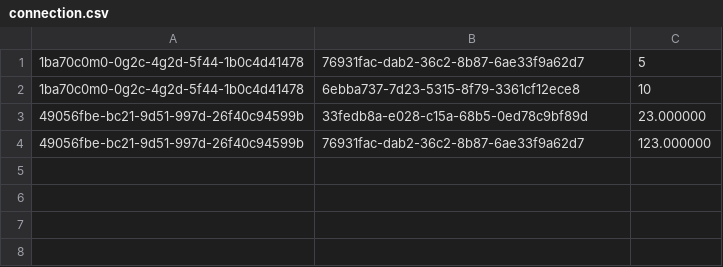
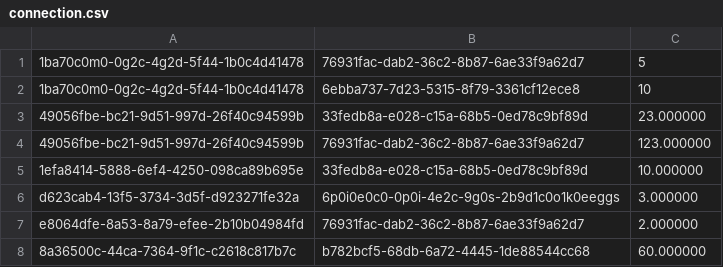
Before and after one commit to DGedeonTM/NHF, a CSV file: connection.csv, drawn as a sheet; the diff names each change by its address in the sheet, - before the commit and + after, or states it on an @@ line.

```diff
--- a/connection.csv
+++ b/connection.csv
+row 5: 1efa8414-5888-6ef4-4250-098ca89b695e | 33fedb8a-e028-c15a-68b5-0ed78c9bf89d | 10.000000
+row 6: d623cab4-13f5-3734-3d5f-d923271fe32a | 6p0i0e0c0-0p0i-4e2c-9g0s-2b9d1c0o1k0eeggs | 3.000000
+row 7: e8064dfe-8a53-8a79-efee-2b10b04984fd | 76931fac-dab2-36c2-8b87-6ae33f9a62d7 | 2.000000
+row 8: 8a36500c-44ca-7364-9f1c-c2618c817b7c | b782bcf5-68db-6a72-4445-1de88544cc68 | 60.000000
```
Also changed, not shown: ingredients.csv, logs.csv, 6 other files.
